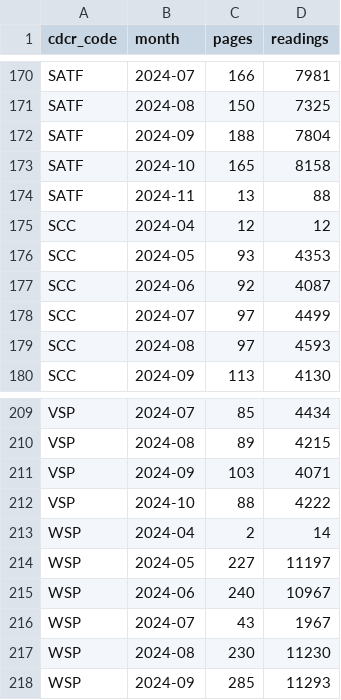
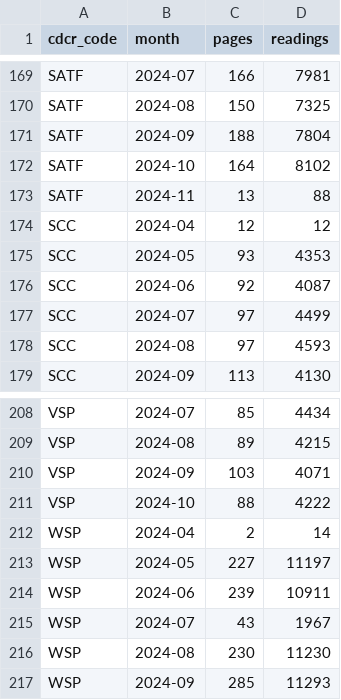
Before and after one commit to mbecica/cdcr_facility_data, a CSV file: data/heat/heat_plan_2024/indoor/coverage.csv, drawn as a sheet; only a part is shown, gaps mark what is left out; the diff covers the shown part only.

```diff
--- a/data/heat/heat_plan_2024/indoor/coverage.csv
+++ b/data/heat/heat_plan_2024/indoor/coverage.csv
@@ -172,3 +171,3 @@ SATF,2024-08,150,7325
 SATF,2024-09,188,7804
-SATF,2024-10,165,8158
+SATF,2024-10,164,8102
 SATF,2024-11,13,88
@@ -214,3 +213,3 @@ WSP,2024-04,2,14
 WSP,2024-05,227,11197
-WSP,2024-06,240,10967
+WSP,2024-06,239,10911
 WSP,2024-07,43,1967
```
Also changed, not shown: 1 removed row and 34 edited cells elsewhere in this file, 20 other files.
